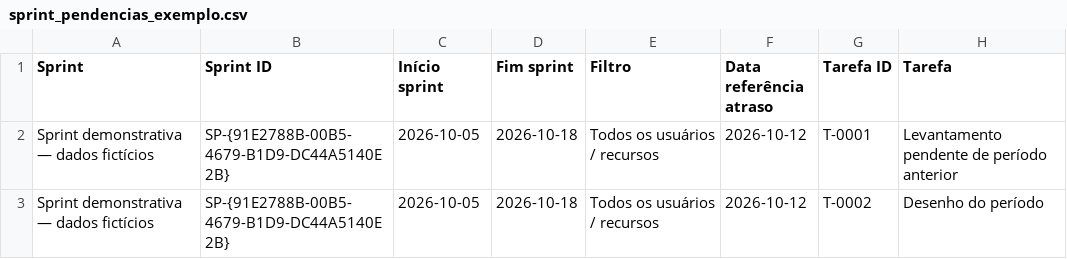
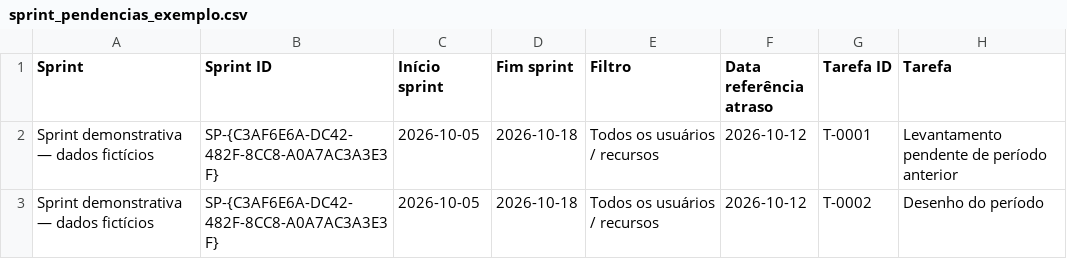
Before and after one commit to marcelomaurin/EngenhariaArquitetura, a CSV file: planejador/examples/sprint_pendencias_exemplo.csv, drawn as a sheet; only a part is shown; the diff names each change by its address in the sheet, - before the commit and + after, or states it on an @@ line.

```diff
--- a/planejador/examples/sprint_pendencias_exemplo.csv
+++ b/planejador/examples/sprint_pendencias_exemplo.csv
-B2:B3 (Sprint ID): SP-{91E2788B-00B5-4679-B1D9-DC44A5140E2B}
+B2:B3 (Sprint ID): SP-{C3AF6E6A-DC42-482F-8CC8-A0A7AC3A3E3F}
```
Also changed, not shown: planejador/examples/sprint_horas_exemplo.csv, planejador/examples/sprint_usuarios_exemplo.csv, 23 other files.
